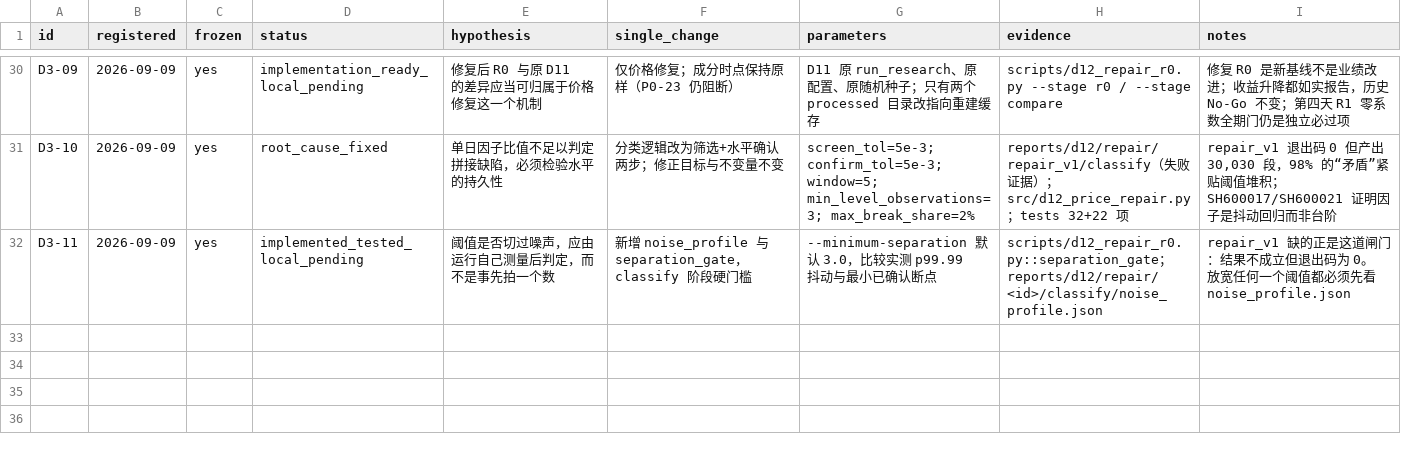
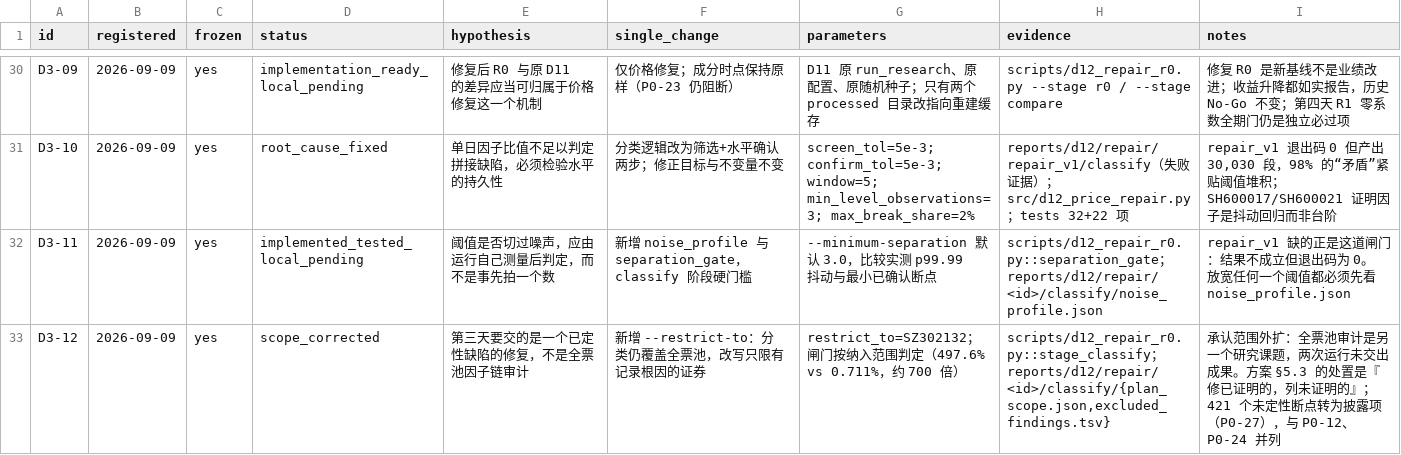
Before and after one commit to Tingfu-Zhou/csi500-research, a TSV file: reports/d12/experiment_registry.tsv, drawn as a sheet; only a part is shown, gaps mark what is left out; the diff names each change by its address in the sheet, - before the commit and + after, or states it on an @@ line.

```diff
--- a/reports/d12/experiment_registry.tsv
+++ b/reports/d12/experiment_registry.tsv
+row 33: D3-12 | 2026-09-09 | yes | scope_corrected | 第三天要交的是一个已定性缺陷的修复，不是全票池因子链审计 | 新增 --restrict-to：分类仍覆盖全票池，改写只限有记录根因的证券 | restrict_to=SZ302132；闸门按纳入范围判定（497.6% vs 0.711%，约 700 倍） | scripts/d12_repair_r0.py::stage_classify；reports/d12/repair/<id>/classify/{plan_scope.json,excluded_findings.tsv} | 承认范围外扩：全票池审计是另一个研究课题，两次运行未交出成果。方案 §5.3 的处置是『修已证明的，列未证明的』；421 个未定性断点转为披露项（P0-27），与 P0-12、P0-24 并列
```
Also changed, not shown: reports/d12/p0_findings.tsv, 3 other files.
